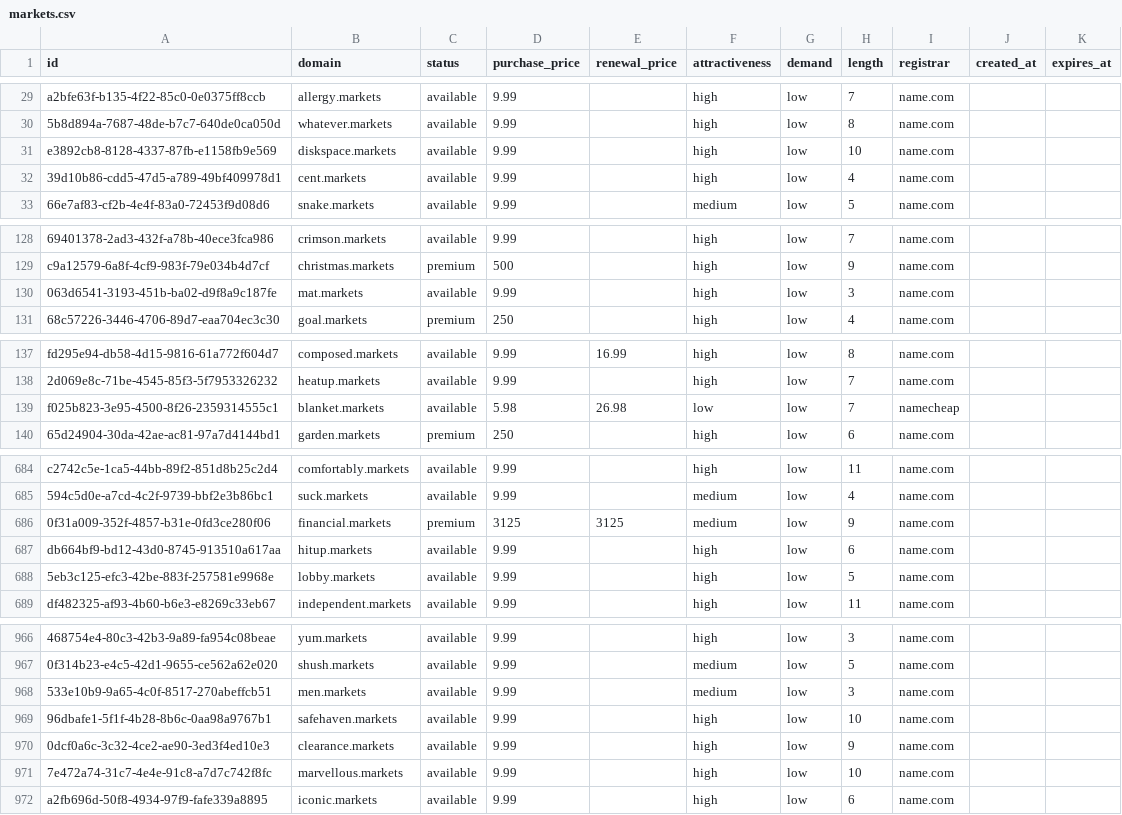
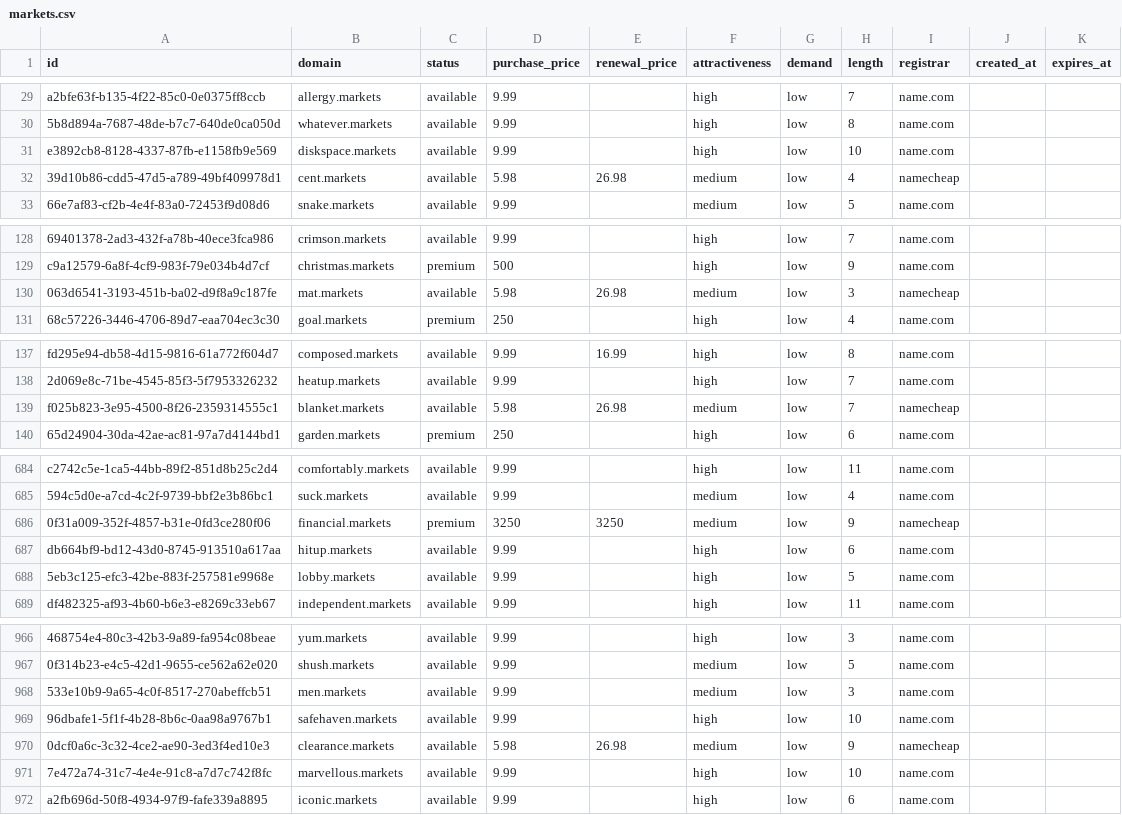
Before and after one commit to UniqueDomains/markets-oneword-domains, a CSV file: markets.csv, drawn as a sheet; only a part is shown, gaps mark what is left out; the diff covers the shown part only; the diff names each change by its address in the sheet, - before the commit and + after, or states it on an @@ line.

Commit message:
Domains update

```diff
--- a/markets.csv
+++ b/markets.csv
-D32 (purchase_price): 9.99
+D32 (purchase_price): 5.98
-E32 (renewal_price): (empty)
+E32 (renewal_price): 26.98
-F32 (attractiveness): high
+F32 (attractiveness): medium
-I32 (registrar): name.com
+I32 (registrar): namecheap
-D130 (purchase_price): 9.99
+D130 (purchase_price): 5.98
-E130 (renewal_price): (empty)
+E130 (renewal_price): 26.98
-F130 (attractiveness): high
+F130 (attractiveness): medium
-I130 (registrar): name.com
+I130 (registrar): namecheap
-F139 (attractiveness): low
+F139 (attractiveness): medium
-D686 (purchase_price): 3125
+D686 (purchase_price): 3250
-E686 (renewal_price): 3125
+E686 (renewal_price): 3250
-I686 (registrar): name.com
+I686 (registrar): namecheap
-D970 (purchase_price): 9.99
+D970 (purchase_price): 5.98
-E970 (renewal_price): (empty)
+E970 (renewal_price): 26.98
-F970 (attractiveness): high
+F970 (attractiveness): medium
-I970 (registrar): name.com
+I970 (registrar): namecheap
```
Also changed, not shown: 1 edited cell elsewhere in this file, 4 other files.
